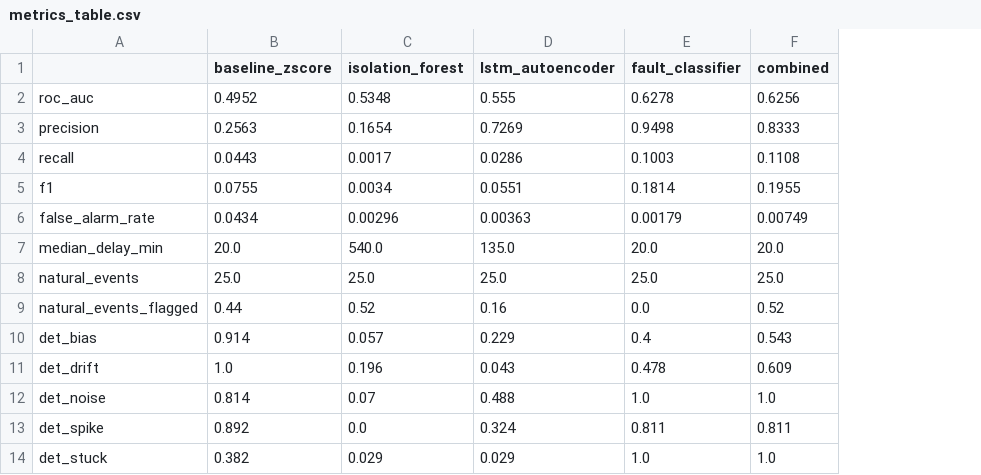
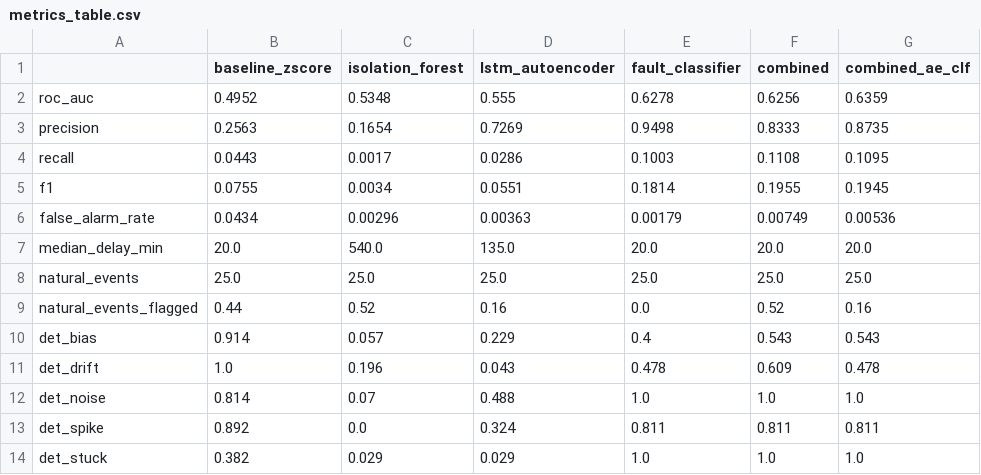
Before and after one commit to Drg-agn/Orbion, a CSV file: Orbion/ml/reports/metrics_table.csv, drawn as a sheet; the diff names each change by its address in the sheet, - before the commit and + after, or states it on an @@ line.

```diff
--- a/Orbion/ml/reports/metrics_table.csv
+++ b/Orbion/ml/reports/metrics_table.csv
+column G (combined_ae_clf), rows 2-14: 0.6359 | 0.8735 | 0.1095 | 0.1945 | 0.00536 | 20.0 | 25.0 | 0.16 | 0.543 | 0.478 | 1.0 | 0.811 | 1.0
```
Also changed, not shown: 4 other files.
